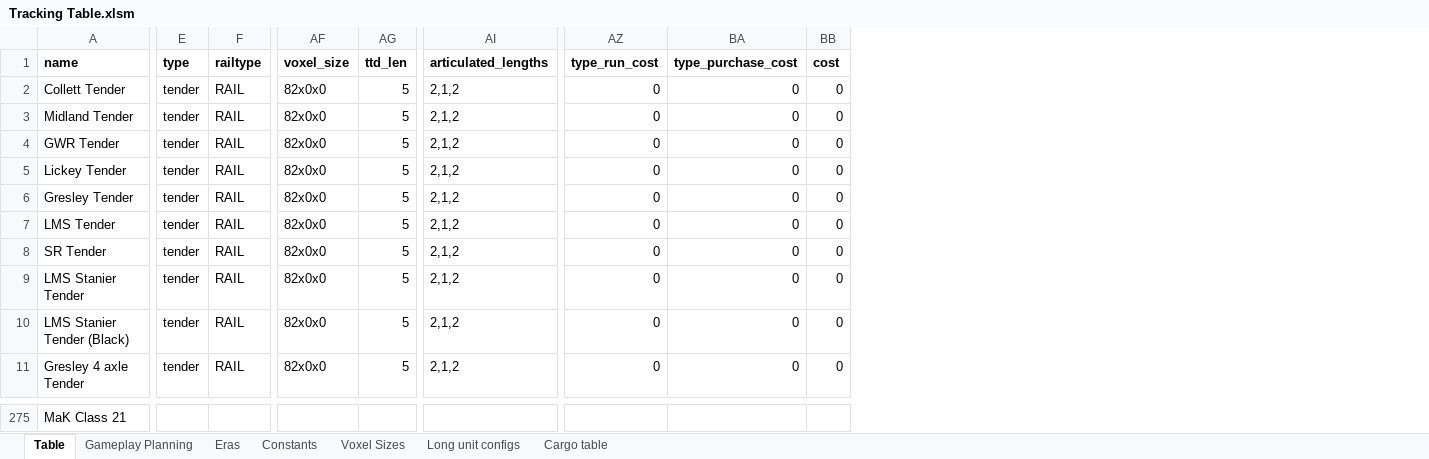
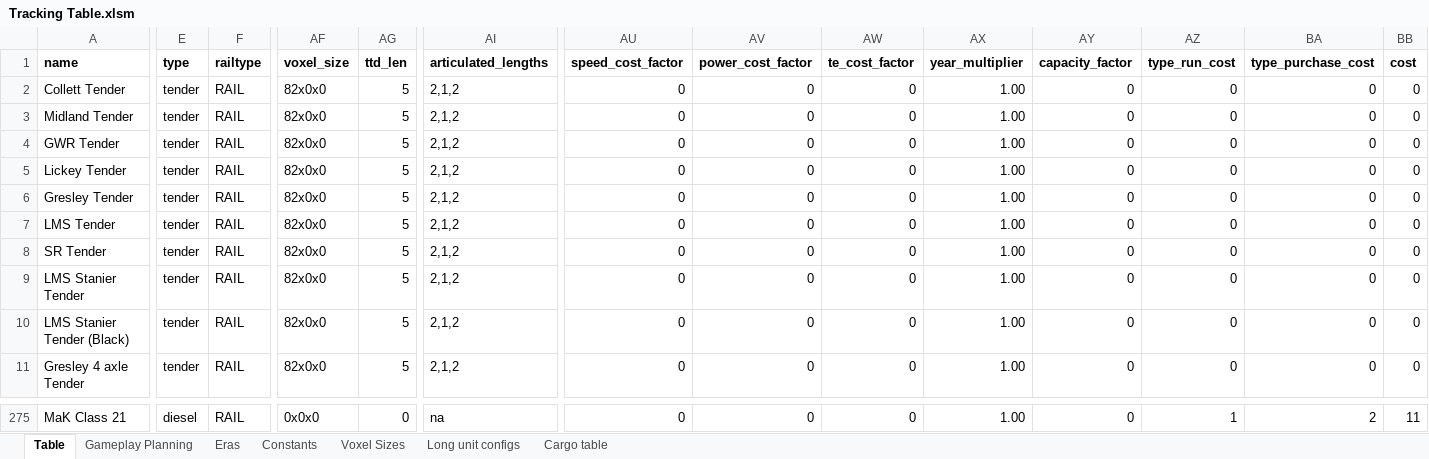
Before and after one commit to mattkimber/timberwolfs_trains, an Excel workbook: Tracking Table.xlsm, sheet Table, drawn as a sheet; only a part is shown, gaps mark what is left out; values as stored, in another font and other column widths than the file's, no borders; the diff covers the shown part only; the diff names each change by its address in the sheet, - before the commit and + after, or states it on an @@ line.

```diff
--- a/Tracking Table.xlsm (sheet Table)
+++ b/Tracking Table.xlsm (sheet Table)
@@ column AU (speed_cost_factor) unhidden, rows 2-11: all 0; row 275: 0 @@
@@ column AV (power_cost_factor) unhidden, rows 2-11: all 0; row 275: 0 @@
@@ column AW (te_cost_factor) unhidden, rows 2-11: all 0; row 275: 0 @@
@@ column AX (year_multiplier) unhidden, rows 2-11: all 1.00; row 275: 1.00 @@
@@ column AY (capacity_factor) unhidden, rows 2-11: all 0; row 275: 0 @@
-E275 (type): (empty)
+E275 (type): diesel
-F275 (railtype): (empty)
+F275 (railtype): RAIL
-AF275 (voxel_size): (empty)
+AF275 (voxel_size): 0x0x0
-AG275 (ttd_len): (empty)
+AG275 (ttd_len): 0
-AI275 (articulated_lengths): (empty)
+AI275 (articulated_lengths): na
-AZ275 (type_run_cost): (empty)
+AZ275 (type_run_cost): 1
-BA275 (type_purchase_cost): (empty)
+BA275 (type_purchase_cost): 2
-BB275 (cost): (empty)
+BB275 (cost): 11
```
Also changed, not shown: 60 edited cells elsewhere in this sheet, sheet Gameplay Planning, formulas that keep their value, 3 other files.
